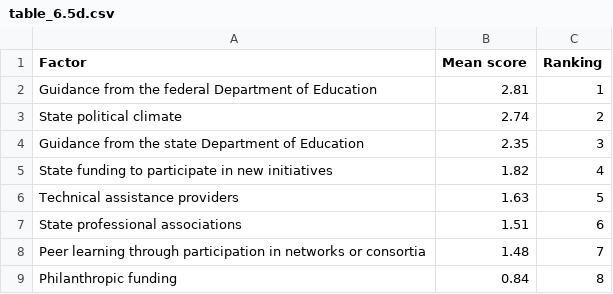
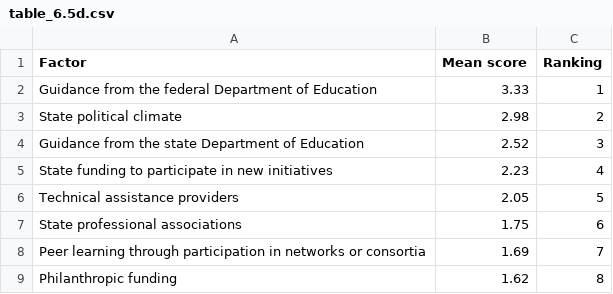
Before and after one commit to jdavelar/barr-3-survey, a CSV file: output/tables/table_6.5d.csv, drawn as a sheet.

```diff
--- a/output/tables/table_6.5d.csv
+++ b/output/tables/table_6.5d.csv
@@ -1,9 +1,9 @@
 "Factor","Mean score","Ranking"
-"Guidance from the federal Department of Education",2.81,1
-"State political climate",2.74,2
-"Guidance from the state Department of Education",2.35,3
-"State funding to participate in new initiatives",1.82,4
-"Technical assistance providers",1.63,5
-"State professional associations",1.51,6
-"Peer learning through participation in networks or consortia",1.48,7
-"Philanthropic funding",0.84,8
+"Guidance from the federal Department of Education",3.33,1
+"State political climate",2.98,2
+"Guidance from the state Department of Education",2.52,3
+"State funding to participate in new initiatives",2.23,4
+"Technical assistance providers",2.05,5
+"State professional associations",1.75,6
+"Peer learning through participation in networks or consortia",1.69,7
+"Philanthropic funding",1.62,8
```
Also changed, not shown: output/tables/table_6.4.csv, output/tables/table_6.5a.csv, 10 other files.
